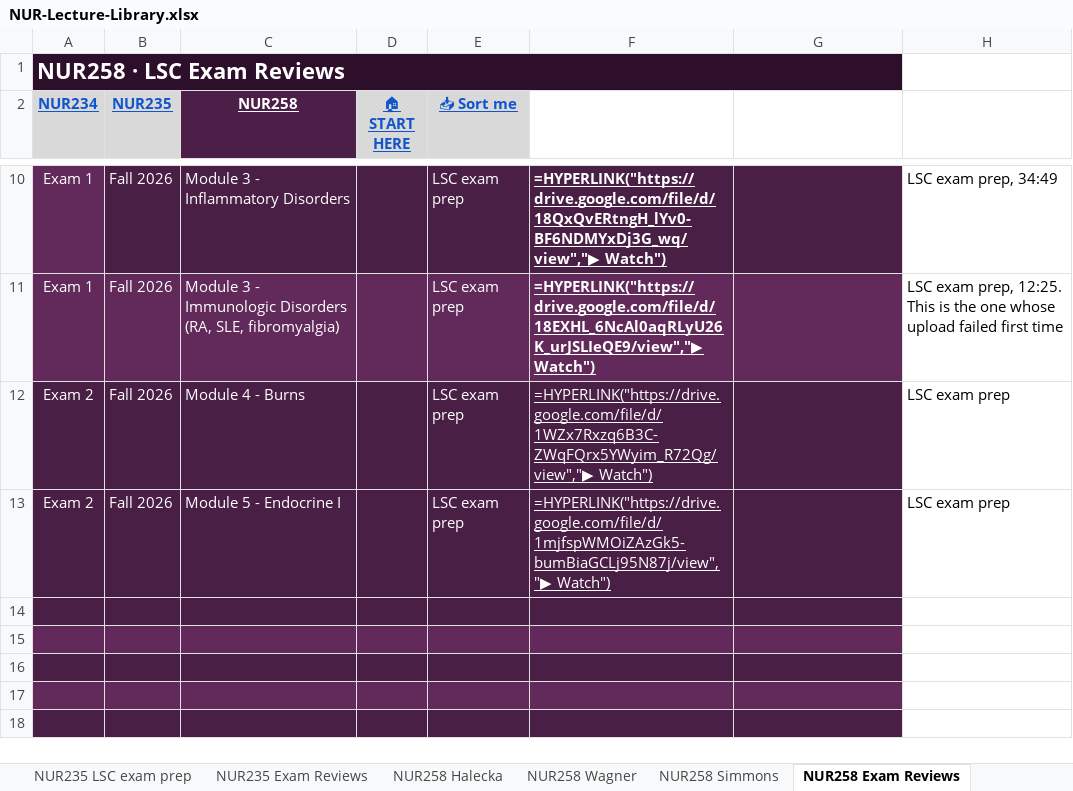
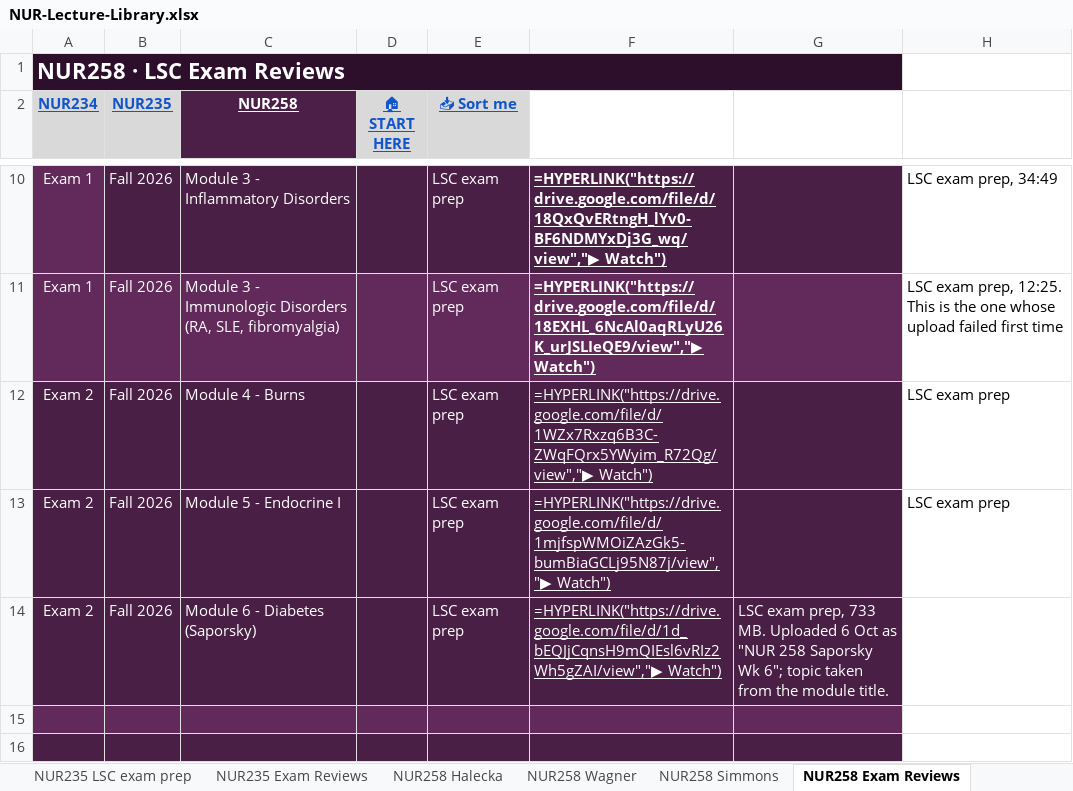
Before and after one commit to Arnold7777777/ABSN-Study-Hub, an Excel workbook: files/NUR-Lecture-Library.xlsx, sheet NUR258 Exam Reviews, drawn as a sheet; only a part is shown, gaps mark what is left out; the shorter side is filled out with more unchanged rows; values as stored, in another font and other column widths than the file's, no borders; formulas without a stored value are shown as written; the diff names each change by its address in the sheet, - before the commit and + after, or states it on an @@ line.

```diff
--- a/files/NUR-Lecture-Library.xlsx (sheet NUR258 Exam Reviews)
+++ b/files/NUR-Lecture-Library.xlsx (sheet NUR258 Exam Reviews)
-row 14: (empty)
+row 14: Exam 2 | Fall 2026 | Module 6 - Diabetes (Saporsky) |  | LSC exam prep | =HYPERLINK("https://drive.google.com/file/d/1d_bEQJjCqnsH9mQIEsl6vRIz2Wh5gZAI/view","▶ Watch") | LSC exam prep, 733 MB. Uploaded 6 Oct as "NUR 258 Saporsky Wk 6"; topic taken from the module title.
```
Also changed, not shown: sheet NUR258 Halecka, hidden cells, 24 other files.
